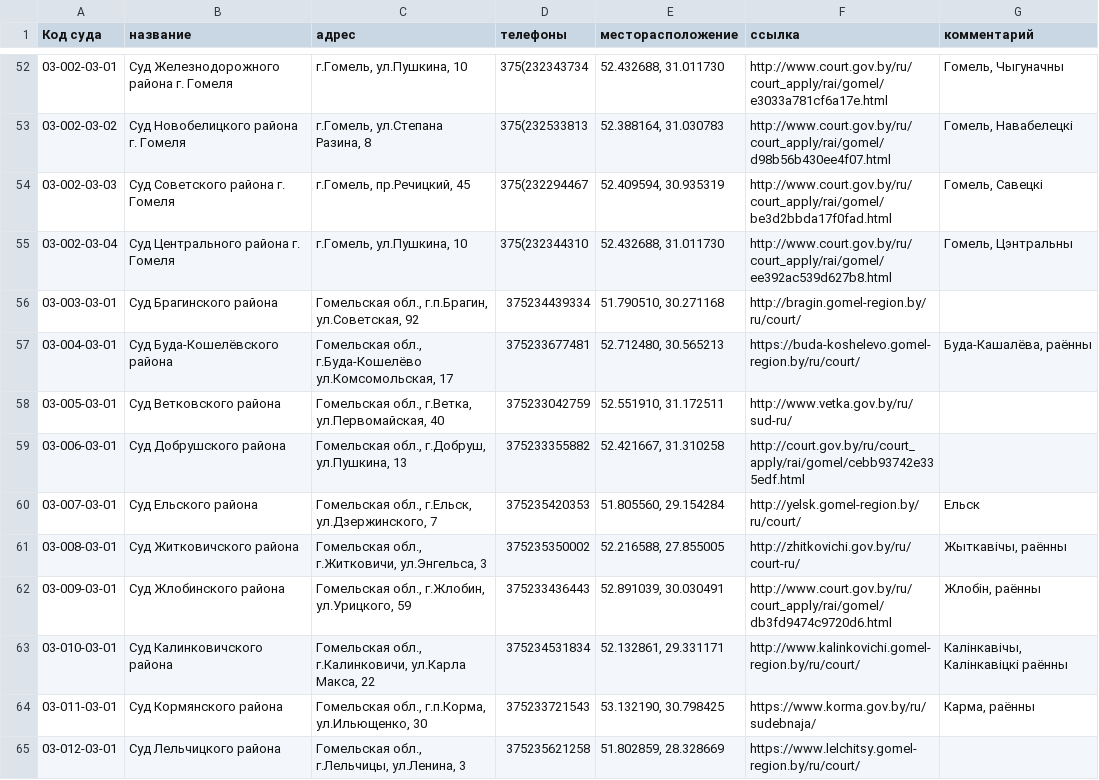
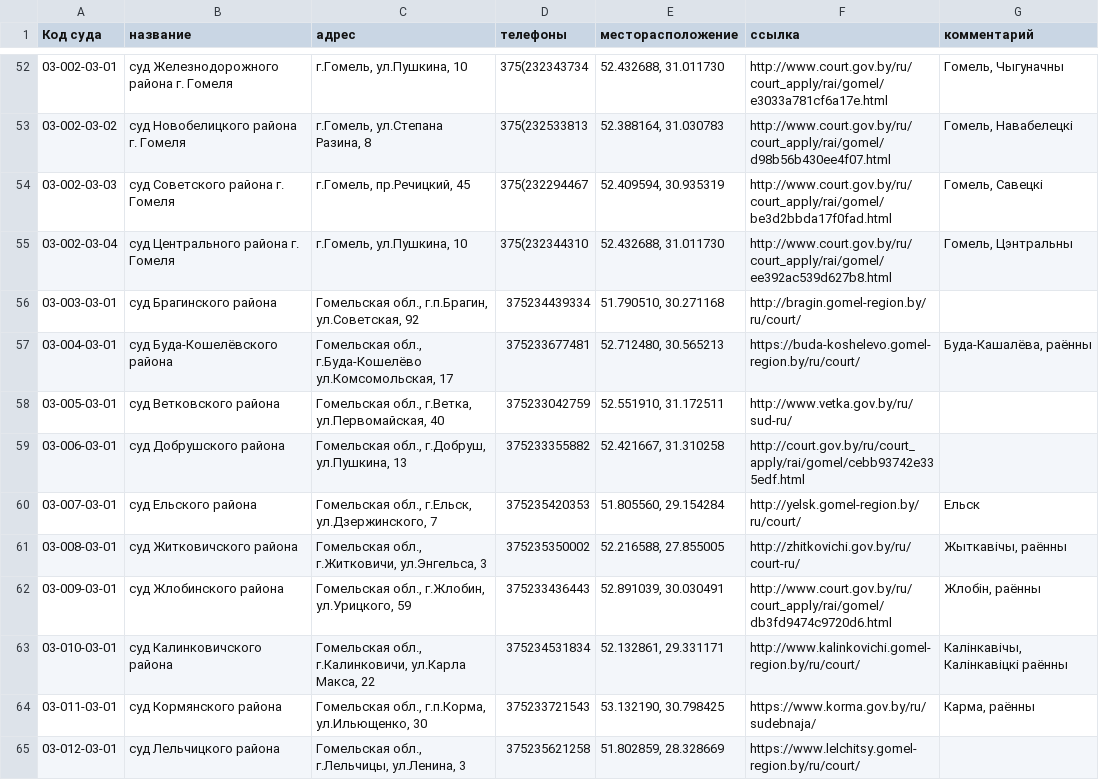
Before and after one commit to ZUBR-by/zubr-api, a CSV file: datasets/courts/court.csv, drawn as a sheet; only a part is shown, gaps mark what is left out; the diff covers the shown part only.

```diff
--- a/datasets/courts/court.csv
+++ b/datasets/courts/court.csv
@@ -56,14 +56,14 @@
-03-002-03-01,Суд Железнодорожного района г. Гомеля,"г.Гомель, ул.Пушкина, 10",375(232343734,"52.432688, 31.011730",http://www.court.gov.by/ru/court_apply/rai/gomel/e3033a781cf6a17e.html,"Гомель, Чыгуначны"
-03-002-03-02,Суд Новобелицкого района г. Гомеля,"г.Гомель, ул.Степана Разина, 8",375(232533813,"52.388164, 31.030783",http://www.court.gov.by/ru/court_apply/rai/gomel/d98b56b430ee4f07.html,"Гомель, Навабелецкі"
-03-002-03-03,Суд Советского района г. Гомеля,"г.Гомель, пр.Речицкий, 45",375(232294467,"52.409594, 30.935319",http://www.court.gov.by/ru/court_apply/rai/gomel/be3d2bbda17f0fad.html,"Гомель, Савецкі"
-03-002-03-04,Суд Центрального района г. Гомеля,"г.Гомель, ул.Пушкина, 10",375(232344310,"52.432688, 31.011730",http://www.court.gov.by/ru/court_apply/rai/gomel/ee392ac539d627b8.html,"Гомель, Цэнтральны"
-03-003-03-01,Суд Брагинского района,"Гомельская обл., г.п.Брагин, ул.Советская, 92",375234439334,"51.790510, 30.271168",http://bragin.gomel-region.by/ru/court/,
-03-004-03-01,Суд Буда-Кошелёвского района,"Гомельская обл., г.Буда-Кошелёво ул.Комсомольская, 17",375233677481,"52.712480, 30.565213",https://buda-koshelevo.gomel-region.by/ru/court/,"Буда-Кашалёва, раённы"
-03-005-03-01,Суд Ветковского района,"Гомельская обл., г.Ветка, ул.Первомайская, 40",375233042759,"52.551910, 31.172511",http://www.vetka.gov.by/ru/sud-ru/,
-03-006-03-01,Суд Добрушского района,"Гомельская обл., г.Добруш, ул.Пушкина, 13",375233355882,"52.421667, 31.310258",http://court.gov.by/ru/court_apply/rai/gomel/cebb93742e335edf.html,
-03-007-03-01,Суд Ельского района,"Гомельская обл., г.Ельск, ул.Дзержинского, 7",375235420353,"51.805560, 29.154284",http://yelsk.gomel-region.by/ru/court/,Ельск
-03-008-03-01,Суд Житковичского района,"Гомельская обл., г.Житковичи, ул.Энгельса, 3",375235350002,"52.216588, 27.855005",http://zhitkovichi.gov.by/ru/court-ru/,"Жыткавічы, раённы"
-03-009-03-01,Суд Жлобинского района,"Гомельская обл., г.Жлобин, ул.Урицкого, 59",375233436443,"52.891039, 30.030491",http://www.court.gov.by/ru/court_apply/rai/gomel/db3fd9474c9720d6.html,"Жлобін, раённы"
-03-010-03-01,Суд Калинковичского района,"Гомельская обл., г.Калинковичи, ул.Карла Макса, 22",375234531834,"52.132861, 29.331171",http://www.kalinkovichi.gomel-region.by/ru/court/,"Калінкавічы, Калінкавіцкі раённы"
-03-011-03-01,Суд Кормянского района,"Гомельская обл., г.п.Корма, ул.Ильющенко, 30",375233721543,"53.132190, 30.798425",https://www.korma.gov.by/ru/sudebnaja/,"Карма, раённы"
-03-012-03-01,Суд Лельчицкого района,"Гомельская обл., г.Лельчицы, ул.Ленина, 3",375235621258,"51.802859, 28.328669",https://www.lelchitsy.gomel-region.by/ru/court/,
+03-002-03-01,суд Железнодорожного района г. Гомеля,"г.Гомель, ул.Пушкина, 10",375(232343734,"52.432688, 31.011730",http://www.court.gov.by/ru/court_apply/rai/gomel/e3033a781cf6a17e.html,"Гомель, Чыгуначны"
+03-002-03-02,суд Новобелицкого района г. Гомеля,"г.Гомель, ул.Степана Разина, 8",375(232533813,"52.388164, 31.030783",http://www.court.gov.by/ru/court_apply/rai/gomel/d98b56b430ee4f07.html,"Гомель, Навабелецкі"
+03-002-03-03,суд Советского района г. Гомеля,"г.Гомель, пр.Речицкий, 45",375(232294467,"52.409594, 30.935319",http://www.court.gov.by/ru/court_apply/rai/gomel/be3d2bbda17f0fad.html,"Гомель, Савецкі"
+03-002-03-04,суд Центрального района г. Гомеля,"г.Гомель, ул.Пушкина, 10",375(232344310,"52.432688, 31.011730",http://www.court.gov.by/ru/court_apply/rai/gomel/ee392ac539d627b8.html,"Гомель, Цэнтральны"
+03-003-03-01,суд Брагинского района,"Гомельская обл., г.п.Брагин, ул.Советская, 92",375234439334,"51.790510, 30.271168",http://bragin.gomel-region.by/ru/court/,
+03-004-03-01,суд Буда-Кошелёвского района,"Гомельская обл., г.Буда-Кошелёво ул.Комсомольская, 17",375233677481,"52.712480, 30.565213",https://buda-koshelevo.gomel-region.by/ru/court/,"Буда-Кашалёва, раённы"
+03-005-03-01,суд Ветковского района,"Гомельская обл., г.Ветка, ул.Первомайская, 40",375233042759,"52.551910, 31.172511",http://www.vetka.gov.by/ru/sud-ru/,
+03-006-03-01,суд Добрушского района,"Гомельская обл., г.Добруш, ул.Пушкина, 13",375233355882,"52.421667, 31.310258",http://court.gov.by/ru/court_apply/rai/gomel/cebb93742e335edf.html,
+03-007-03-01,суд Ельского района,"Гомельская обл., г.Ельск, ул.Дзержинского, 7",375235420353,"51.805560, 29.154284",http://yelsk.gomel-region.by/ru/court/,Ельск
+03-008-03-01,суд Житковичского района,"Гомельская обл., г.Житковичи, ул.Энгельса, 3",375235350002,"52.216588, 27.855005",http://zhitkovichi.gov.by/ru/court-ru/,"Жыткавічы, раённы"
+03-009-03-01,суд Жлобинского района,"Гомельская обл., г.Жлобин, ул.Урицкого, 59",375233436443,"52.891039, 30.030491",http://www.court.gov.by/ru/court_apply/rai/gomel/db3fd9474c9720d6.html,"Жлобін, раённы"
+03-010-03-01,суд Калинковичского района,"Гомельская обл., г.Калинковичи, ул.Карла Макса, 22",375234531834,"52.132861, 29.331171",http://www.kalinkovichi.gomel-region.by/ru/court/,"Калінкавічы, Калінкавіцкі раённы"
+03-011-03-01,суд Кормянского района,"Гомельская обл., г.п.Корма, ул.Ильющенко, 30",375233721543,"53.132190, 30.798425",https://www.korma.gov.by/ru/sudebnaja/,"Карма, раённы"
+03-012-03-01,суд Лельчицкого района,"Гомельская обл., г.Лельчицы, ул.Ленина, 3",375235621258,"51.802859, 28.328669",https://www.lelchitsy.gomel-region.by/ru/court/,
```
Also changed, not shown: 1 added row, 3 removed rows and 147 edited cells elsewhere in this file, datasets/courts/courts_translated.csv, 23 other files.
